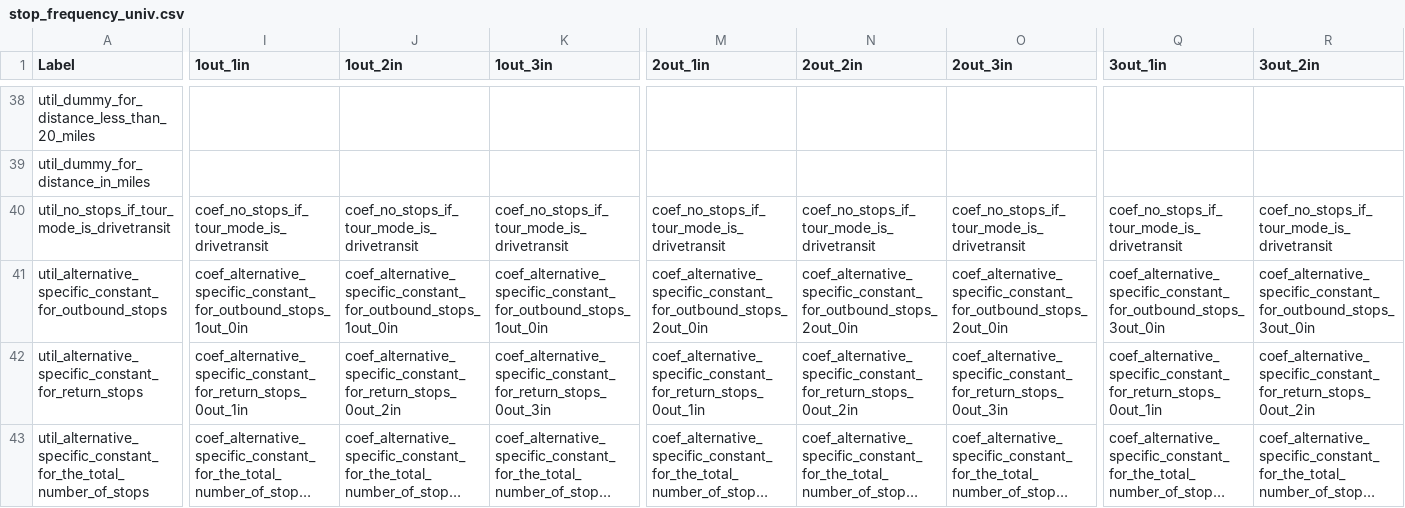
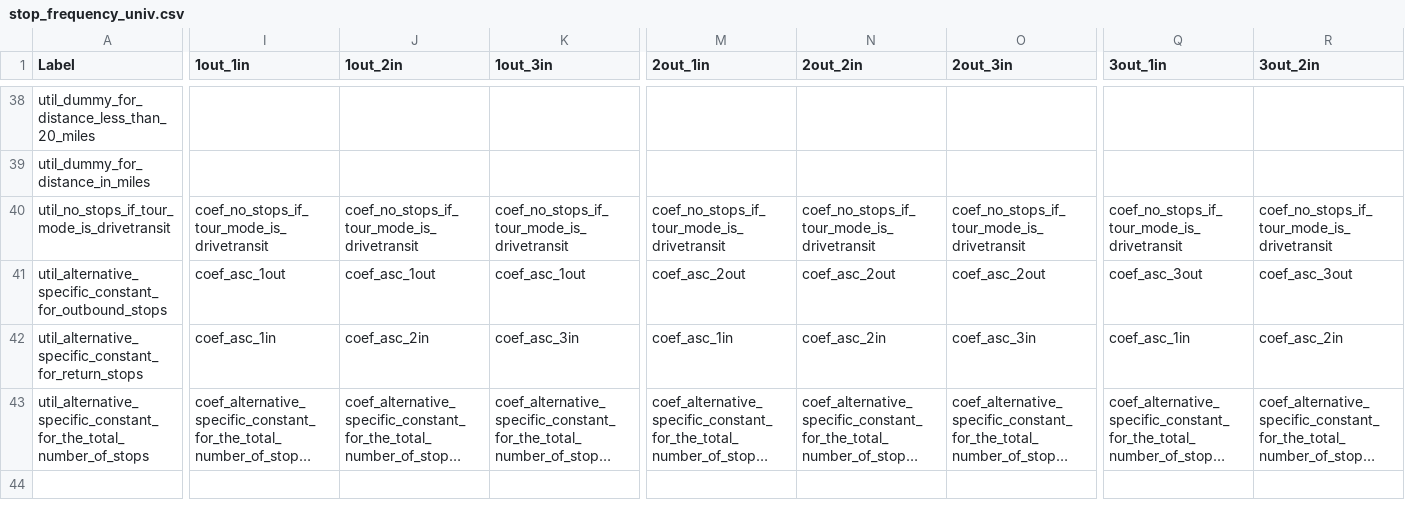
Before and after one commit to CMAP-REPOS/cmap_abm, a CSV file: activitysim/configs/stop_frequency_univ.csv, drawn as a sheet; only a part is shown, gaps mark what is left out; long unchanged cells end in …; the diff covers the shown part only; the diff names each change by its address in the sheet, - before the commit and + after, or states it on an @@ line.

Commit message:
updated stop frequency calibration

```diff
--- a/activitysim/configs/stop_frequency_univ.csv
+++ b/activitysim/configs/stop_frequency_univ.csv
-I41 (1out_1in): coef_alternative_specific_constant_for_outbound_stops_1out_0in
+I41 (1out_1in): coef_asc_1out
-J41 (1out_2in): coef_alternative_specific_constant_for_outbound_stops_1out_0in
+J41 (1out_2in): coef_asc_1out
-K41 (1out_3in): coef_alternative_specific_constant_for_outbound_stops_1out_0in
+K41 (1out_3in): coef_asc_1out
-M41 (2out_1in): coef_alternative_specific_constant_for_outbound_stops_2out_0in
+M41 (2out_1in): coef_asc_2out
-N41 (2out_2in): coef_alternative_specific_constant_for_outbound_stops_2out_0in
+N41 (2out_2in): coef_asc_2out
-O41 (2out_3in): coef_alternative_specific_constant_for_outbound_stops_2out_0in
+O41 (2out_3in): coef_asc_2out
-Q41 (3out_1in): coef_alternative_specific_constant_for_outbound_stops_3out_0in
+Q41 (3out_1in): coef_asc_3out
-R41 (3out_2in): coef_alternative_specific_constant_for_outbound_stops_3out_0in
+R41 (3out_2in): coef_asc_3out
-I42 (1out_1in): coef_alternative_specific_constant_for_return_stops_0out_1in
+I42 (1out_1in): coef_asc_1in
-J42 (1out_2in): coef_alternative_specific_constant_for_return_stops_0out_2in
+J42 (1out_2in): coef_asc_2in
-K42 (1out_3in): coef_alternative_specific_constant_for_return_stops_0out_3in
+K42 (1out_3in): coef_asc_3in
-M42 (2out_1in): coef_alternative_specific_constant_for_return_stops_0out_1in
+M42 (2out_1in): coef_asc_1in
-N42 (2out_2in): coef_alternative_specific_constant_for_return_stops_0out_2in
+N42 (2out_2in): coef_asc_2in
-O42 (2out_3in): coef_alternative_specific_constant_for_return_stops_0out_3in
+O42 (2out_3in): coef_asc_3in
-Q42 (3out_1in): coef_alternative_specific_constant_for_return_stops_0out_1in
+Q42 (3out_1in): coef_asc_1in
-R42 (3out_2in): coef_alternative_specific_constant_for_return_stops_0out_2in
+R42 (3out_2in): coef_asc_2in
```
Also changed, not shown: 8 edited cells elsewhere in this file, activitysim/configs/stop_frequency_eatout.csv, activitysim/configs/stop_frequency_escort.csv, 16 other files.
